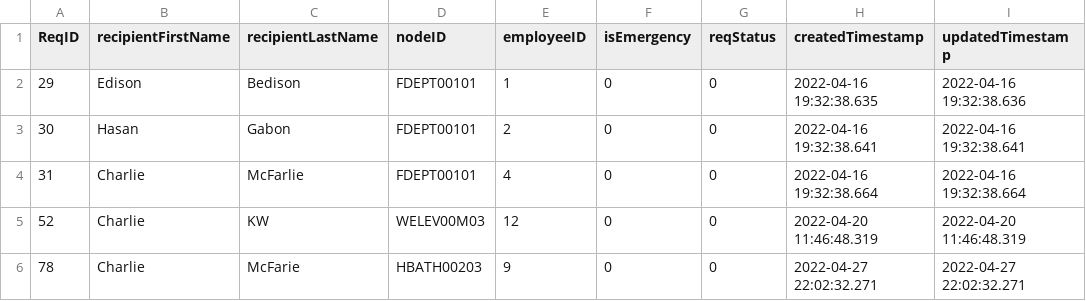
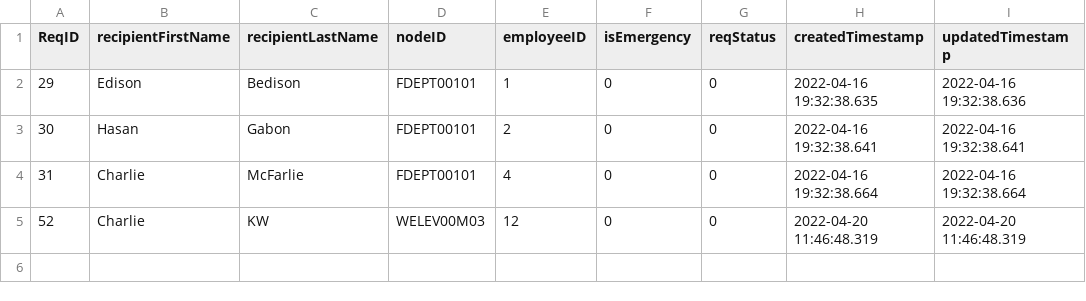
Before and after one commit to cscopetski/CS3733-D-Term-Team-W-Application, a CSV file: wApplication/CSVs/GiftDeliveryRequest.csv, drawn as a sheet.

Commit message:
unearthing old request hub help part 1

```diff
--- a/wApplication/CSVs/GiftDeliveryRequest.csv
+++ b/wApplication/CSVs/GiftDeliveryRequest.csv
@@ -5,2 +5 @@ ReqID,recipientFirstName,recipientLastName,nodeID,employeeID,isEmergency,reqStat
 52,Charlie,KW,WELEV00M03,12,0,0,2022-04-20 11:46:48.319,2022-04-20 11:46:48.319
-78,Charlie,McFarie,HBATH00203,9,0,0,2022-04-27 22:02:32.271,2022-04-27 22:02:32.271
```
Also changed, not shown: wApplication/CSVs/ComputerServiceRequest.csv, 1 other file.
